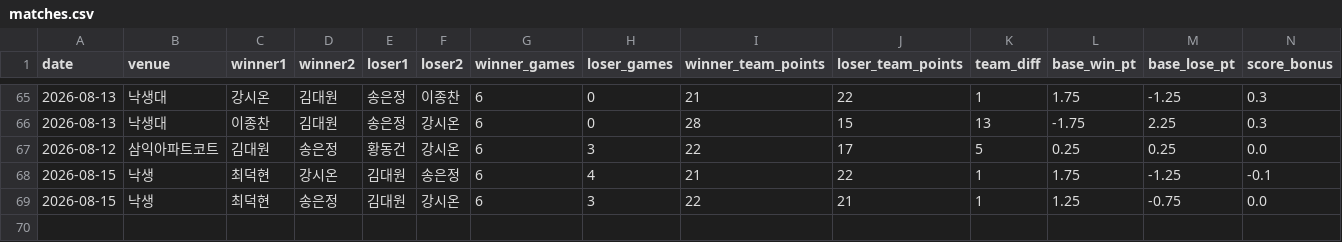
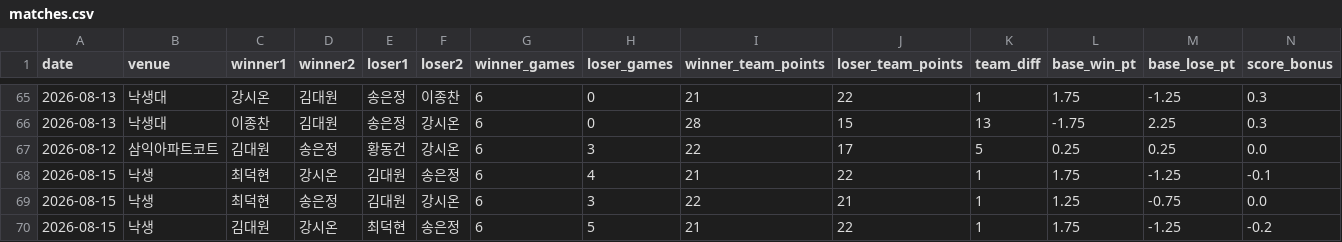
Before and after one commit to se0007se0007-dotcom/ranking_app, a CSV file: matches.csv, drawn as a sheet; only a part is shown, gaps mark what is left out; rows hold the shown columns only; the diff names each change by its address in the sheet, - before the commit and + after, or states it on an @@ line.

Commit message:
data: update matches.csv

```diff
--- a/matches.csv
+++ b/matches.csv
+row 70: 2026-08-15 | 낙생 | 김대원 | 강시온 | 최덕현 | 송은정 | 6 | 5 | 21 | 22 | 1 | 1.75 | -1.25 | -0.2
```
